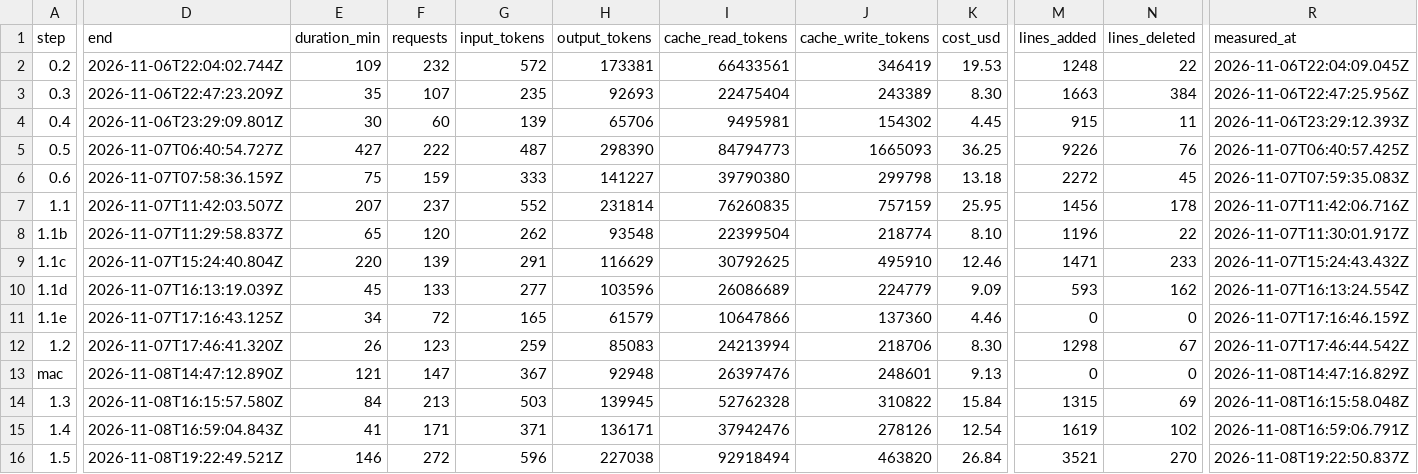
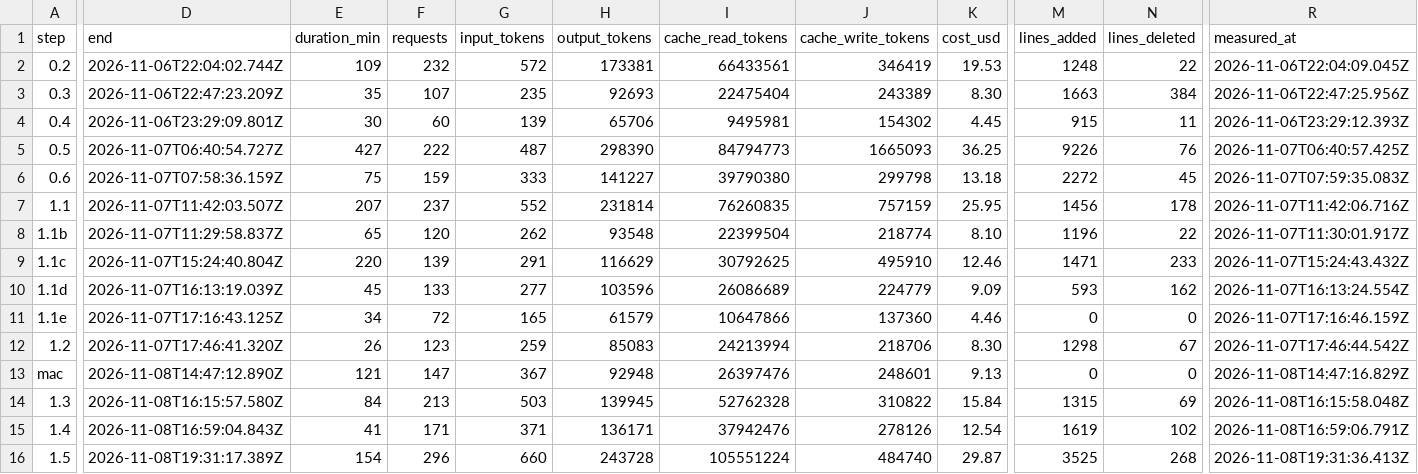
Before and after one commit to PeHachePe/tutoria, a CSV file: docs/bitacora/metricas.csv, drawn as a sheet; only a part is shown, gaps mark what is left out; the diff names each change by its address in the sheet, - before the commit and + after, or states it on an @@ line.

Commit message:
feat(workspace): keep the tutor in sight when the code is expanded (step 1.5)
Second iteration of step 1.5. Expanding the code hid the statement and the
tutor; now it only hides the statement. The statement gave the code its
height, which is what it lacked (at 1280 x 720, from about 4 lines to
nearly the whole column); the tutor's column only gave width, which the code
does not need, and hiding it would make the student miss the tutor right
when it steps in on its own (6.2). The results are not hidden either: the
student expands to fix what they say, and they already fold with a click.

The author saw the change in the browser before the tests and the docs,
and approved it. The floating mascot as a compact tutor and a vertical
splitter between the code and the tutor are left for step 1.7, with the
chat built.

Ficha 03, D-030, the pending list, the logbook and the register record the
iteration, with the step metrics measured again; the logbook and the
register also get the hash of the first iteration (d14279f).

```diff
--- a/docs/bitacora/metricas.csv
+++ b/docs/bitacora/metricas.csv
-D16 (end): 2026-11-08T19:22:49.521Z
+D16 (end): 2026-11-08T19:31:17.389Z
-E16 (duration_min): 146
+E16 (duration_min): 154
-F16 (requests): 272
+F16 (requests): 296
-G16 (input_tokens): 596
+G16 (input_tokens): 660
-H16 (output_tokens): 227038
+H16 (output_tokens): 243728
-I16 (cache_read_tokens): 92918494
+I16 (cache_read_tokens): 105551224
-J16 (cache_write_tokens): 463820
+J16 (cache_write_tokens): 484740
-K16 (cost_usd): 26.84
+K16 (cost_usd): 29.87
-M16 (lines_added): 3521
+M16 (lines_added): 3525
-N16 (lines_deleted): 270
+N16 (lines_deleted): 268
-R16 (measured_at): 2026-11-08T19:22:50.837Z
+R16 (measured_at): 2026-11-08T19:31:36.413Z
```
Also changed, not shown: 8 other files.
